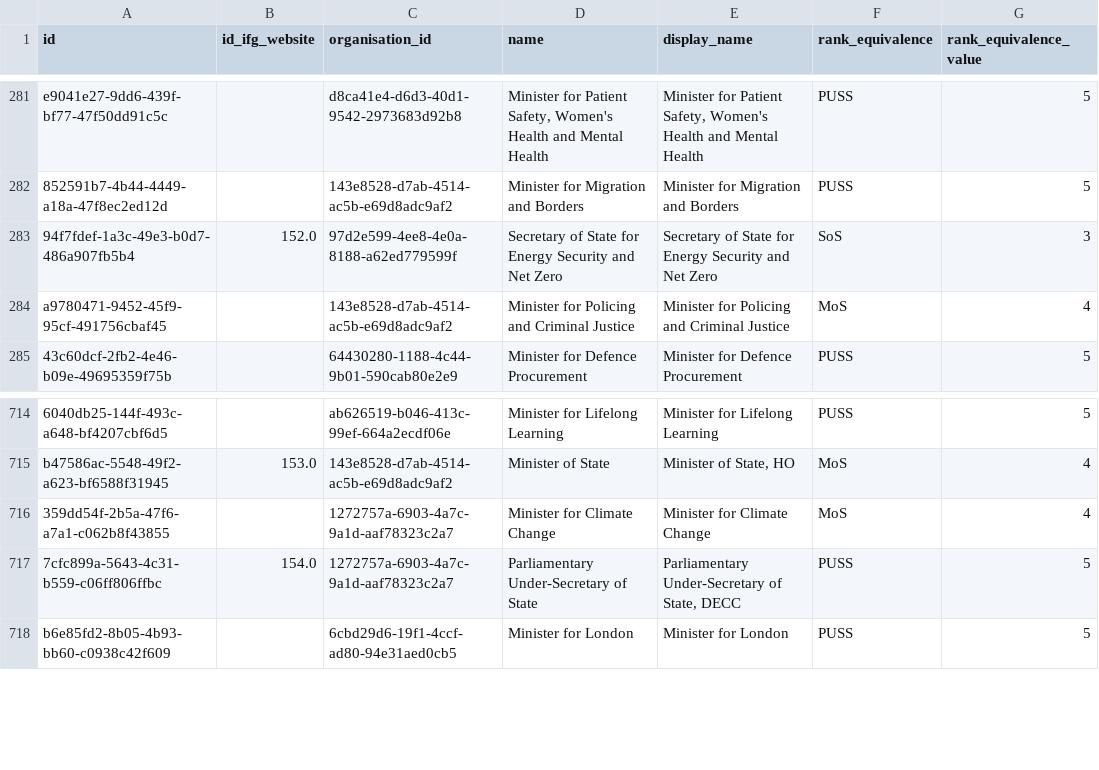
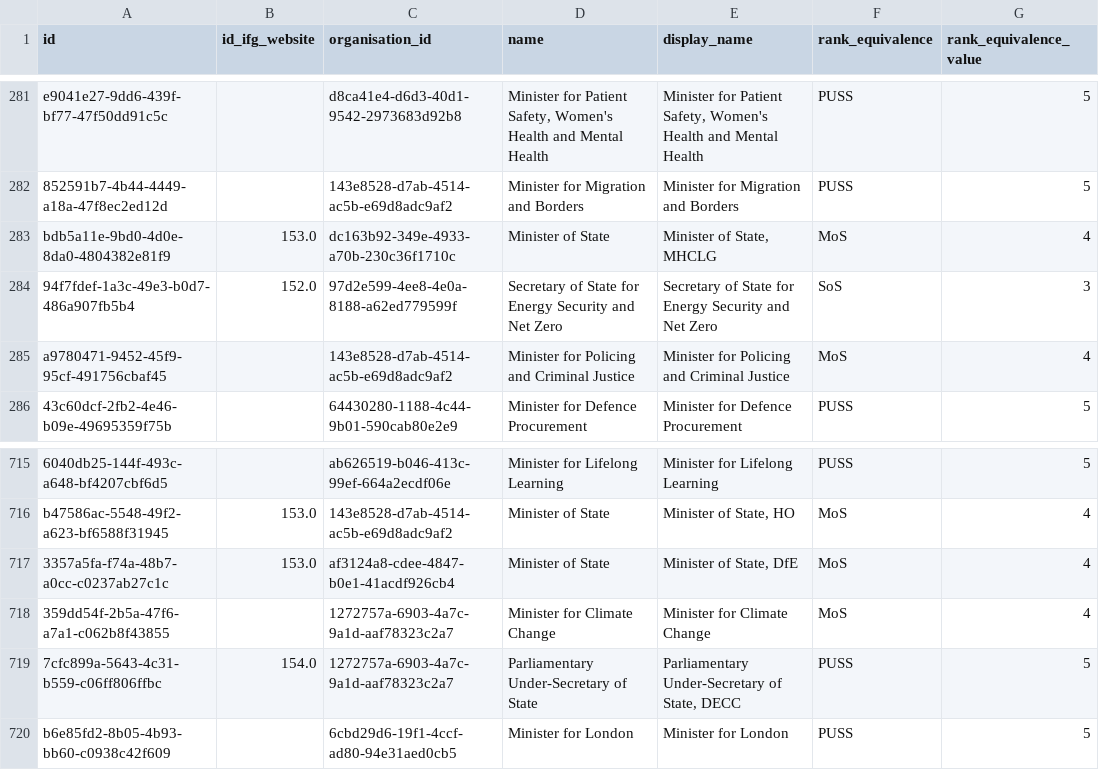
Before and after one commit to instituteforgov/ifg-ministers-database-public, a CSV file: data/post.csv, drawn as a sheet; only a part is shown, gaps mark what is left out; the diff names each change by its address in the sheet, - before the commit and + after, or states it on an @@ line.

Commit message:
Update data

```diff
--- a/data/post.csv
+++ b/data/post.csv
+row 283: bdb5a11e-9bd0-4d0e-8da0-4804382e81f9 | 153.0 | dc163b92-349e-4933-a70b-230c36f1710c | Minister of State | Minister of State, MHCLG | MoS | 4
+row 717: 3357a5fa-f74a-48b7-a0cc-c0237ab27c1c | 153.0 | af3124a8-cdee-4847-b0e1-41acdf926cb4 | Minister of State | Minister of State, DfE | MoS | 4
```
Also changed, not shown: data/appointment.csv, data/appointment_characteristics.csv, 1 other file.
